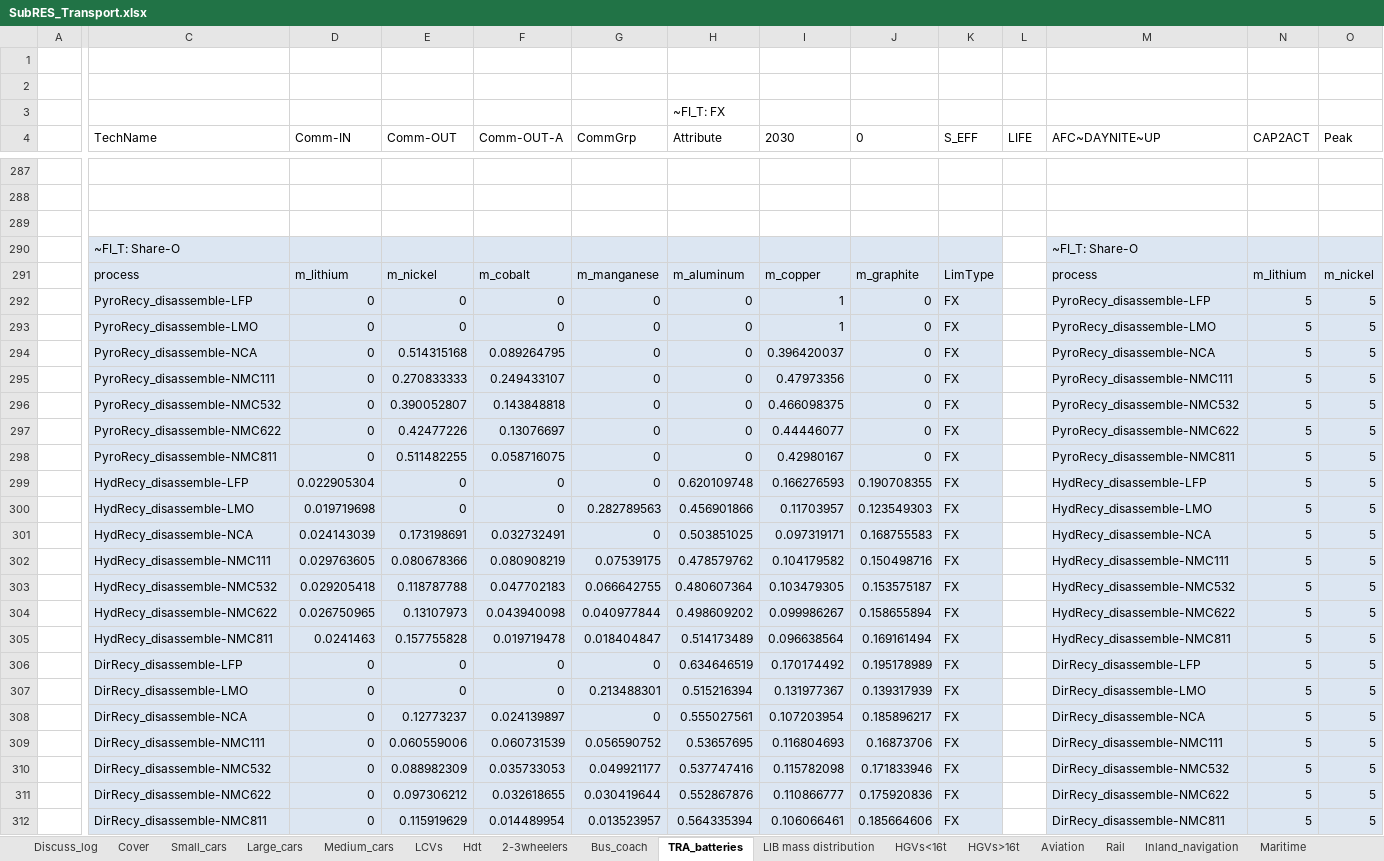
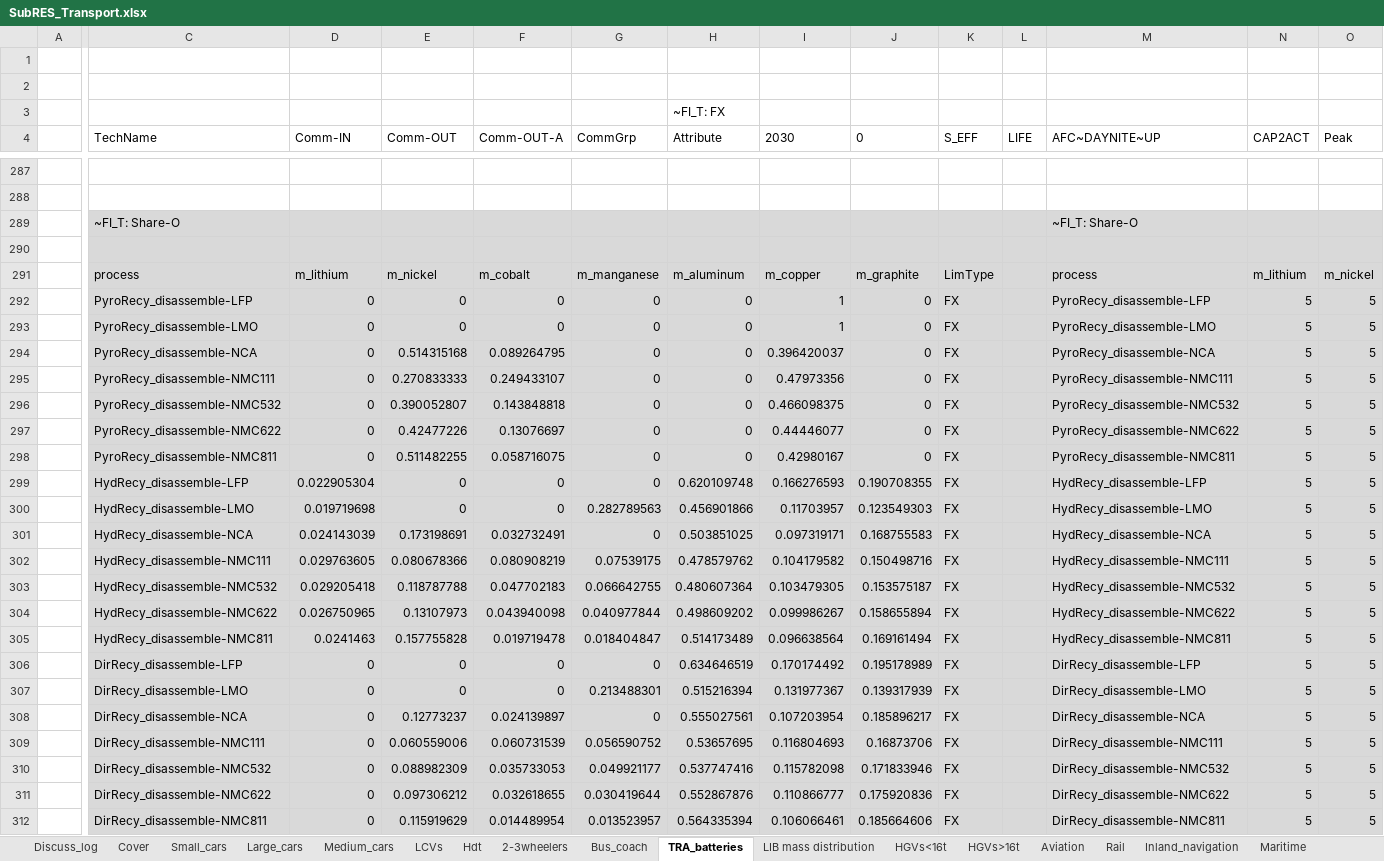
Before and after one commit to seanli12354/KiNESYS_BattCircularity-main, an Excel workbook: SubRes_Tmpl/SubRES_Transport.xlsx, sheet TRA_batteries, drawn as a sheet; only a part is shown, gaps mark what is left out; values as stored, in another font and other column widths than the file's, no borders; charts and pictures not drawn; addresses are those after the commit; the diff covers the shown part only; the diff names each change by its address in the sheet, - before the commit and + after, or states it on an @@ line.

Commit message:
Update SubRES_Transport.xlsx

```diff
--- a/SubRes_Tmpl/SubRES_Transport.xlsx (sheet TRA_batteries)
+++ b/SubRes_Tmpl/SubRES_Transport.xlsx (sheet TRA_batteries)
@@ row 290 moved to row 289: ~FI_T: Share-O @@
-C290:O290 fill: none
+C290:O290 fill: #D9D9D9
-C291:K312 fill: #DCE6F2
+C291:K312 fill: #D9D9D9
-L291:L312 fill: none
+L291:L312 fill: #D9D9D9
-M291:O312 fill: #DCE6F2
+M291:O312 fill: #D9D9D9
```
Also changed, not shown: 7 added rows, 7 removed rows, 1 moved row, 147 edited cells and cell formats elsewhere in this sheet, formulas that keep their value, charts or pictures.
